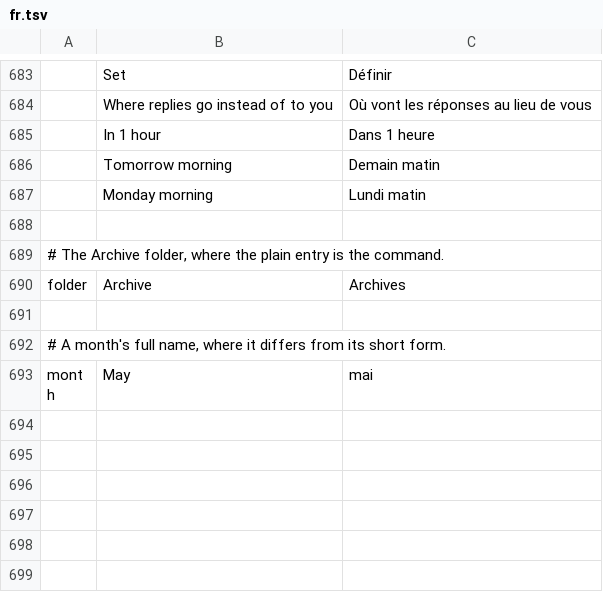
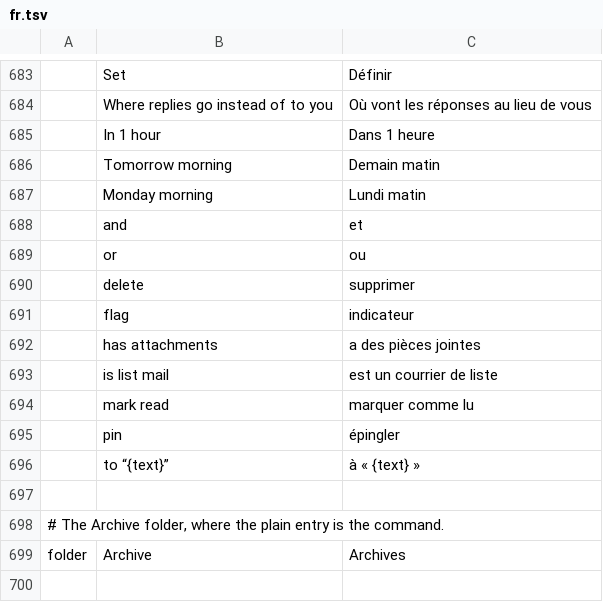
Before and after one commit to ZIDAN44/mailcraft, a TSV file: crates/ui-egui/src/i18n/fr.tsv, drawn as a sheet; only a part is shown, gaps mark what is left out; the shorter side is filled out with more unchanged rows.

```diff
--- a/crates/ui-egui/src/i18n/fr.tsv
+++ b/crates/ui-egui/src/i18n/fr.tsv
@@ -687,2 +687,11 @@
 	Monday morning	Lundi matin
+	and	et
+	or	ou
+	delete	supprimer
+	flag	indicateur
+	has attachments	a des pièces jointes
+	is list mail	est un courrier de liste
+	mark read	marquer comme lu
+	pin	épingler
+	to “{text}”	à « {text} »
 
```
Also changed, not shown: crates/ui-egui/src/i18n/ar.tsv, crates/ui-egui/src/i18n/he.tsv, 11 other files.
